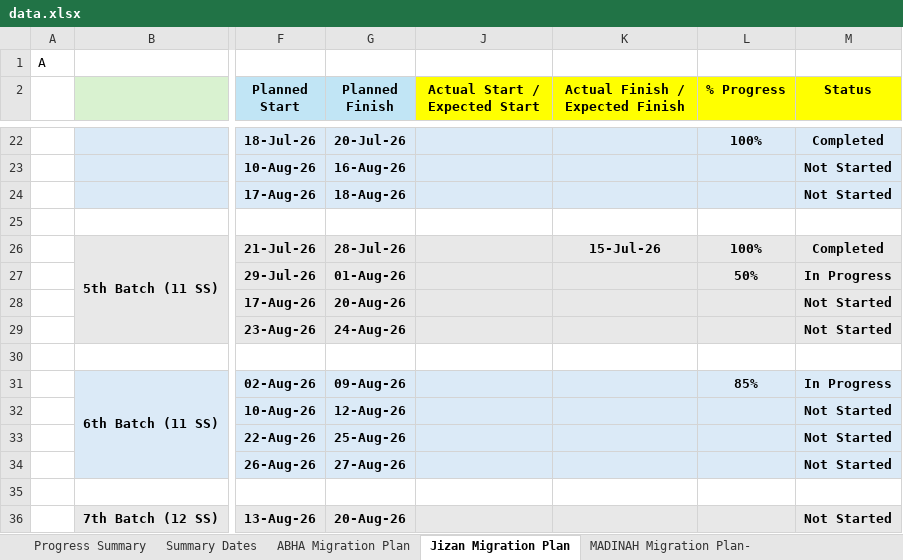
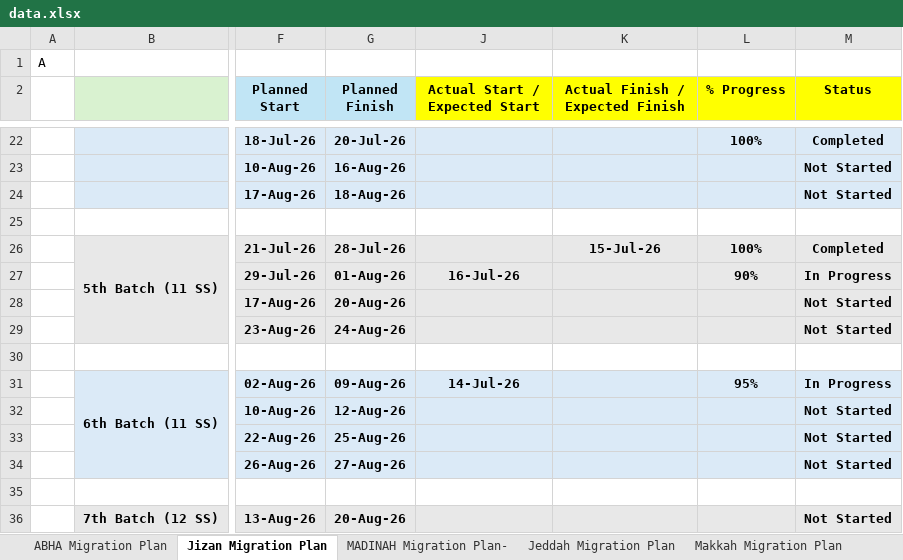
Before and after one commit to project-planning-dashboard/SDCC-Migration-Plan-Report, an Excel workbook: data.xlsx, sheet Jizan Migration Plan, drawn as a sheet; only a part is shown, gaps mark what is left out; values as stored, in another font and other column widths than the file's, no borders; charts and pictures and conditional formats not drawn; the diff names each change by its address in the sheet, - before the commit and + after, or states it on an @@ line.

```diff
--- a/data.xlsx (sheet Jizan Migration Plan)
+++ b/data.xlsx (sheet Jizan Migration Plan)
@@ sheet tab hidden: Progress Summary @@
@@ sheet tab hidden: Summary Dates @@
-J27 (Actual Start / Expected Start): (empty)
+J27 (Actual Start / Expected Start): 16-Jul-26
-L27 (% Progress): 50%
+L27 (% Progress): 90%
-J31 (Actual Start / Expected Start): (empty)
+J31 (Actual Start / Expected Start): 14-Jul-26
-L31 (% Progress): 85%
+L31 (% Progress): 95%
```
Also changed, not shown: sheet Makkah Migration Plan, sheet ABHA Migration Plan, sheet MADINAH Migration Plan-, sheet Jeddah Migration Plan, 1 other file.
